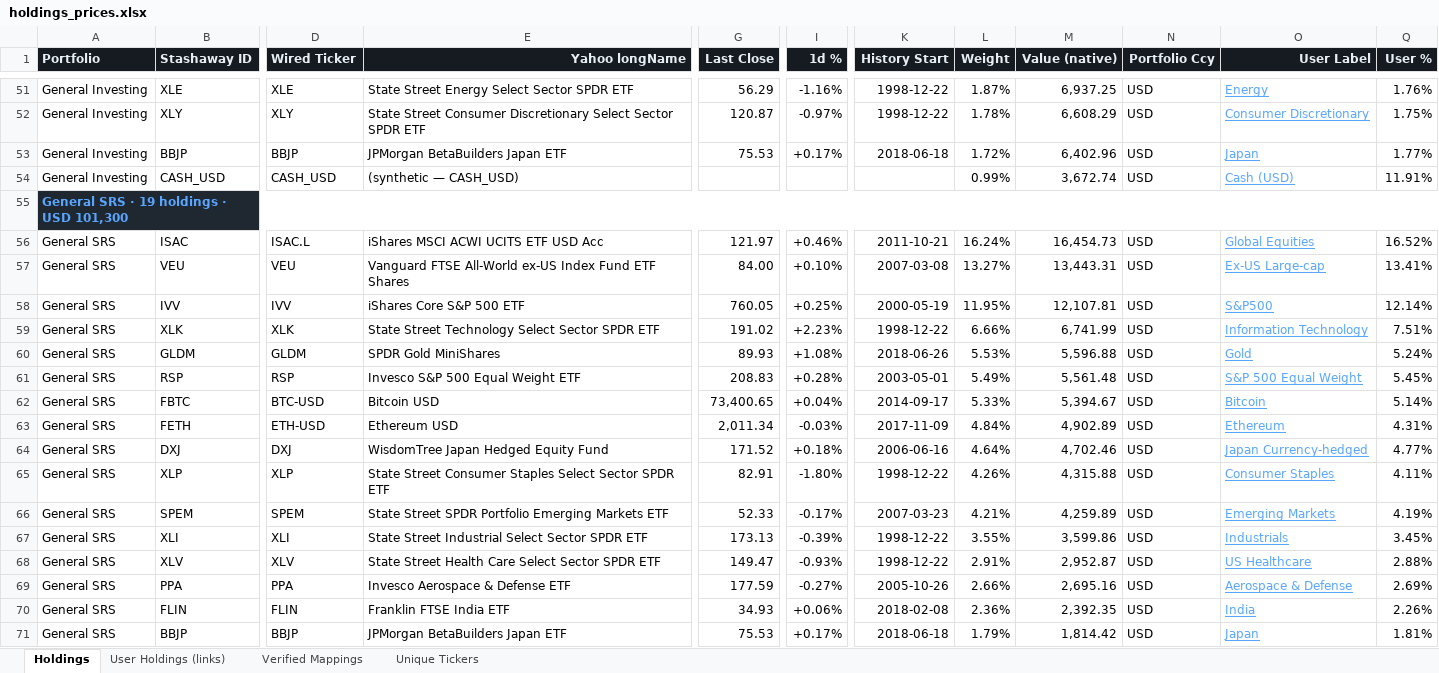
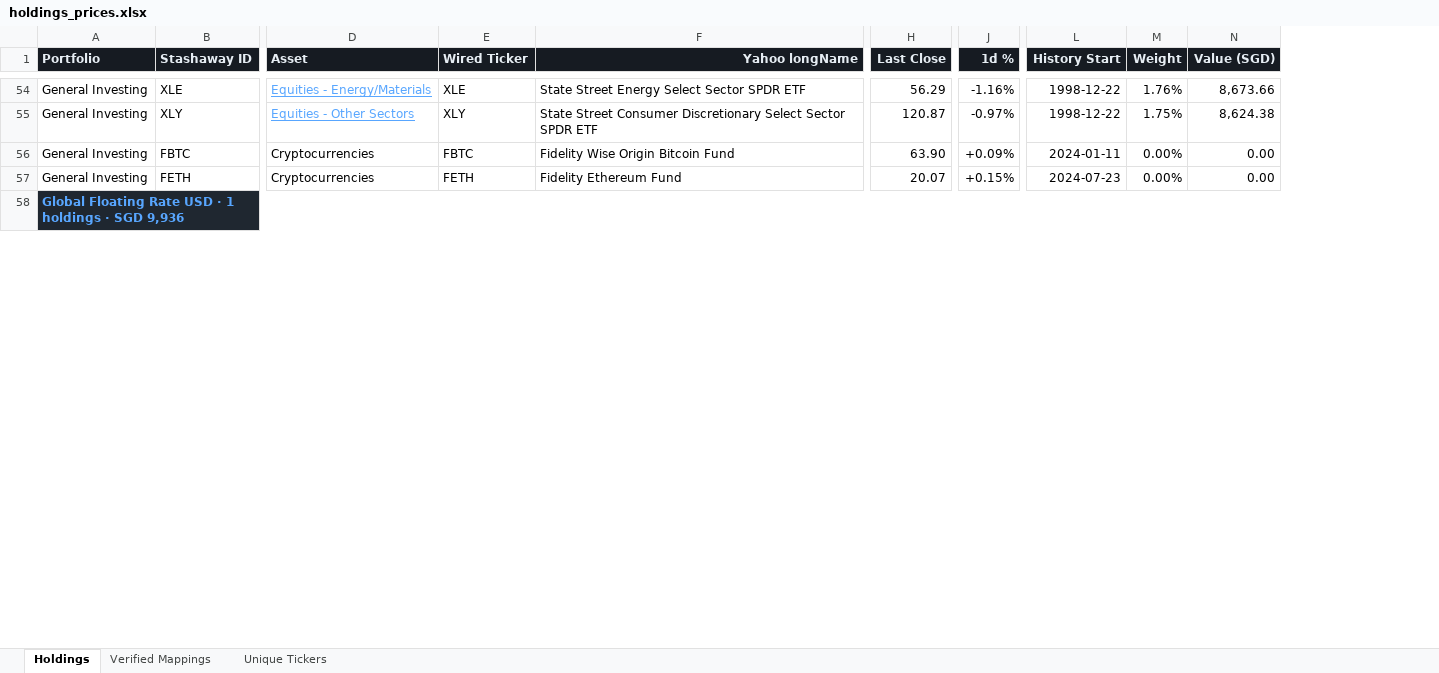
Before and after one commit to EyesunD/project-hail-mary, an Excel workbook: reports/holdings_prices.xlsx, sheet Holdings, drawn as a sheet; only a part is shown, gaps mark what is left out; values as stored, in another font and other column widths than the file's, no borders; removed rows and columns are numbered as before the commit, all else as after; rows hold the shown columns only; the diff covers the shown part only; the diff names each change by its address in the sheet, - before the commit and + after, or states it on an @@ line.

```diff
--- a/reports/holdings_prices.xlsx (sheet Holdings)
+++ b/reports/holdings_prices.xlsx (sheet Holdings)
-sheet tab: User Holdings (links)
+column D (Asset), rows 54-56: Equities - Energy/Materials | Equities - Other Sectors | Cryptocurrencies
-column L (Weight), rows 51-53: 1.87% | 1.78% | 1.72%
-column M (Value (native)), rows 51-53: 6,937.25 | 6,608.29 | 6,402.96
-column N (Portfolio Ccy), rows 51-53: all USD
-column O (User Label), rows 51-53: Energy | Consumer Discretionary | Japan
+column N (Value (SGD)), rows 54-56: 8,673.66 | 8,624.38 | 0.00
-M1: User %
+M1: Weight
-B56 (Stashaway ID): BBJP
+B56 (Stashaway ID): FBTC
-E56 (Wired Ticker): BBJP
+E56 (Wired Ticker): FBTC
-F56 (Yahoo longName): JPMorgan BetaBuilders Japan ETF
+F56 (Yahoo longName): Fidelity Wise Origin Bitcoin Fund
-H56 (Last Close): 75.53
+H56 (Last Close): 63.90
-J56 (1d %): +0.17%
+J56 (1d %): +0.09%
-L56 (History Start): 2018-06-18
+L56 (History Start): 2024-01-11
-M56 (Weight): 1.77%
+M56 (Weight): 0.00%
@@ row 54 moved to row 42: General Investing @@
+row 57: General Investing | FETH | Cryptocurrencies | FETH | Fidelity Ethereum Fund | 20.07 | +0.15% | 2024-07-23 | 0.00% | 0.00
-A58 (Portfolio): General SRS · 19 holdings · USD 101,300
+A58 (Portfolio): Global Floating Rate USD · 1 holdings · SGD 9,936
-row 56: General SRS | ISAC | ISAC.L | iShares MSCI ACWI UCITS ETF USD Acc | 121.97 | +0.46% | 2011-10-21 | 16.24% | 16,454.73 | USD | Global Equities | 16.52%
-row 57: General SRS | VEU | VEU | Vanguard FTSE All-World ex-US Index Fund ETF Shares | 84.00 | +0.10% | 2007-03-08 | 13.27% | 13,443.31 | USD | Ex-US Large-cap | 13.41%
-row 58: General SRS | IVV | IVV | iShares Core S&P 500 ETF | 760.05 | +0.25% | 2000-05-19 | 11.95% | 12,107.81 | USD | S&P500 | 12.14%
-row 59: General SRS | XLK | XLK | State Street Technology Select Sector SPDR ETF | 191.02 | +2.23% | 1998-12-22 | 6.66% | 6,741.99 | USD | Information Technology | 7.51%
-row 60: General SRS | GLDM | GLDM | SPDR Gold MiniShares | 89.93 | +1.08% | 2018-06-26 | 5.53% | 5,596.88 | USD | Gold | 5.24%
-row 61: General SRS | RSP | RSP | Invesco S&P 500 Equal Weight ETF | 208.83 | +0.28% | 2003-05-01 | 5.49% | 5,561.48 | USD | S&P 500 Equal Weight | 5.45%
-row 62: General SRS | FBTC | BTC-USD | Bitcoin USD | 73,400.65 | +0.04% | 2014-09-17 | 5.33% | 5,394.67 | USD | Bitcoin | 5.14%
-row 63: General SRS | FETH | ETH-USD | Ethereum USD | 2,011.34 | -0.03% | 2017-11-09 | 4.84% | 4,902.89 | USD | Ethereum | 4.31%
-row 64: General SRS | DXJ | DXJ | WisdomTree Japan Hedged Equity Fund | 171.52 | +0.18% | 2006-06-16 | 4.64% | 4,702.46 | USD | Japan Currency-hedged | 4.77%
-row 65: General SRS | XLP | XLP | State Street Consumer Staples Select Sector SPDR ETF | 82.91 | -1.80% | 1998-12-22 | 4.26% | 4,315.88 | USD | Consumer Staples | 4.11%
-row 66: General SRS | SPEM | SPEM | State Street SPDR Portfolio Emerging Markets ETF | 52.33 | -0.17% | 2007-03-23 | 4.21% | 4,259.89 | USD | Emerging Markets | 4.19%
-row 67: General SRS | XLI | XLI | State Street Industrial Select Sector SPDR ETF | 173.13 | -0.39% | 1998-12-22 | 3.55% | 3,599.86 | USD | Industrials | 3.45%
-row 68: General SRS | XLV | XLV | State Street Health Care Select Sector SPDR ETF | 149.47 | -0.93% | 1998-12-22 | 2.91% | 2,952.87 | USD | US Healthcare | 2.88%
-row 69: General SRS | PPA | PPA | Invesco Aerospace & Defense ETF | 177.59 | -0.27% | 2005-10-26 | 2.66% | 2,695.16 | USD | Aerospace & Defense | 2.69%
-row 70: General SRS | FLIN | FLIN | Franklin FTSE India ETF | 34.93 | +0.06% | 2018-02-08 | 2.36% | 2,392.35 | USD | India | 2.26%
-row 71: General SRS | BBJP | BBJP | JPMorgan BetaBuilders Japan ETF | 75.53 | +0.17% | 2018-06-18 | 1.79% | 1,814.42 | USD | Japan | 1.81%
```
Also changed, not shown: 43 added rows, 14 removed rows, 3 moved rows, 32 edited cells and cell formats elsewhere in this sheet, sheet Verified Mappings, sheet Unique Tickers, hidden cells, 23 other files.
